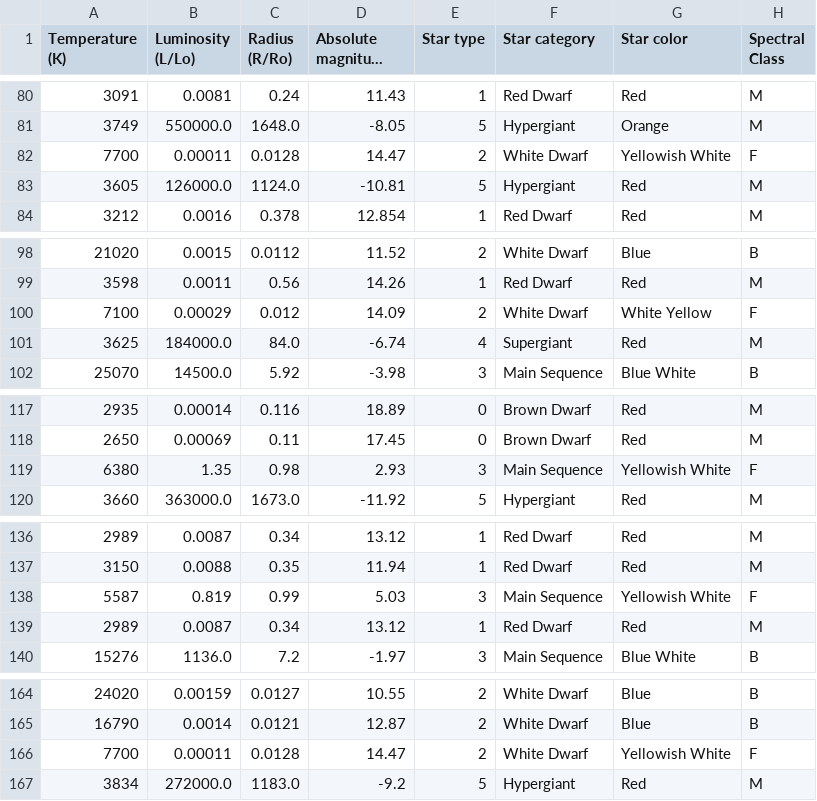
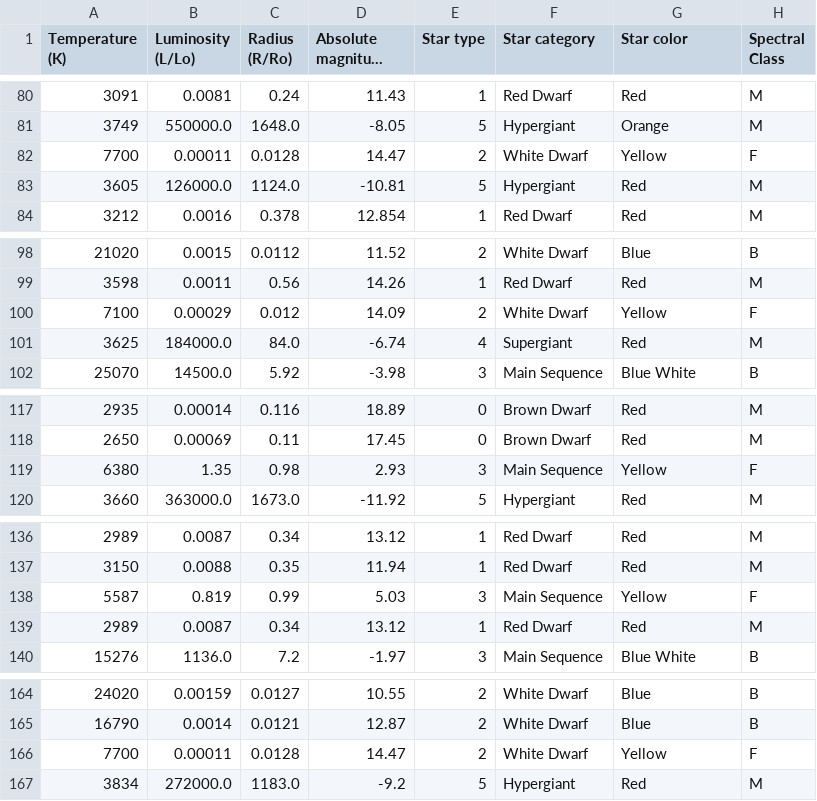
Before and after one commit to Maximiliano0/STAR_FOREST, a CSV file: data/Stars_balanced.csv, drawn as a sheet; only a part is shown, gaps mark what is left out; long unchanged cells end in …; the diff covers the shown part only; the diff names each change by its address in the sheet, - before the commit and + after, or states it on an @@ line.

```diff
--- a/data/Stars_balanced.csv
+++ b/data/Stars_balanced.csv
-G82 (Star color): Yellowish White
+G82 (Star color): Yellow
-G100 (Star color): White Yellow
+G100 (Star color): Yellow
-G119 (Star color): Yellowish White
+G119 (Star color): Yellow
-G138 (Star color): Yellowish White
+G138 (Star color): Yellow
-G166 (Star color): Yellowish White
+G166 (Star color): Yellow
```
Also changed, not shown: 10 edited cells elsewhere in this file, data/Stars_clean.csv, 17 other files.
